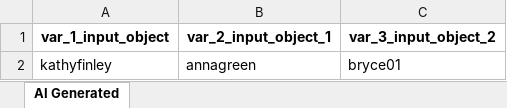
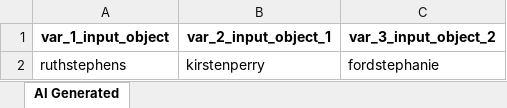
Before and after one commit to tuananht/atg-sample-demo, an Excel workbook: Test Data Driven/AI-Generated/TestCase-00001.xlsx, sheet AI Generated, drawn as a sheet; values as stored, in another font and other column widths than the file's, no borders; removed rows and columns are numbered as before the commit, all else as after; the diff names each change by its address in the sheet, - before the commit and + after, or states it on an @@ line.

Commit message:
Generated by Katalon AI

```diff
--- a/Test Data Driven/AI-Generated/TestCase-00001.xlsx (sheet AI Generated)
+++ b/Test Data Driven/AI-Generated/TestCase-00001.xlsx (sheet AI Generated)
-row 2: kathyfinley | annagreen | bryce01
+row 2: ruthstephens | kirstenperry | fordstephanie
```
Also changed, not shown: 15 other files.
